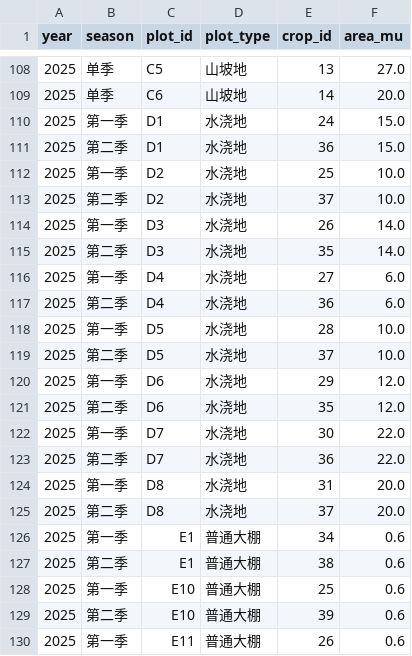
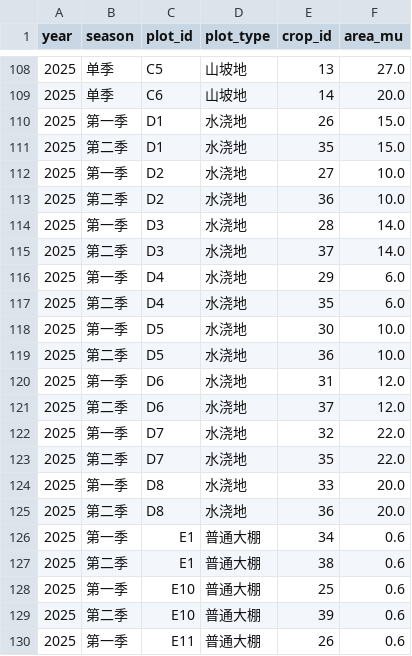
Before and after one commit to Tsing-png/mycumcm2024c, a CSV file: results/Q1/experiments/round1/tables/q1_b1_alpha05_schedule.csv, drawn as a sheet; only a part is shown, gaps mark what is left out; the diff covers the shown part only.

```diff
--- a/results/Q1/experiments/round1/tables/q1_b1_alpha05_schedule.csv
+++ b/results/Q1/experiments/round1/tables/q1_b1_alpha05_schedule.csv
@@ -109,18 +109,18 @@
 2025,单季,C6,山坡地,14,20.0
-2025,第一季,D1,水浇地,24,15.0
-2025,第二季,D1,水浇地,36,15.0
-2025,第一季,D2,水浇地,25,10.0
-2025,第二季,D2,水浇地,37,10.0
-2025,第一季,D3,水浇地,26,14.0
-2025,第二季,D3,水浇地,35,14.0
-2025,第一季,D4,水浇地,27,6.0
-2025,第二季,D4,水浇地,36,6.0
-2025,第一季,D5,水浇地,28,10.0
-2025,第二季,D5,水浇地,37,10.0
-2025,第一季,D6,水浇地,29,12.0
-2025,第二季,D6,水浇地,35,12.0
-2025,第一季,D7,水浇地,30,22.0
-2025,第二季,D7,水浇地,36,22.0
-2025,第一季,D8,水浇地,31,20.0
-2025,第二季,D8,水浇地,37,20.0
+2025,第一季,D1,水浇地,26,15.0
+2025,第二季,D1,水浇地,35,15.0
+2025,第一季,D2,水浇地,27,10.0
+2025,第二季,D2,水浇地,36,10.0
+2025,第一季,D3,水浇地,28,14.0
+2025,第二季,D3,水浇地,37,14.0
+2025,第一季,D4,水浇地,29,6.0
+2025,第二季,D4,水浇地,35,6.0
+2025,第一季,D5,水浇地,30,10.0
+2025,第二季,D5,水浇地,36,10.0
+2025,第一季,D6,水浇地,31,12.0
+2025,第二季,D6,水浇地,37,12.0
+2025,第一季,D7,水浇地,32,22.0
+2025,第二季,D7,水浇地,35,22.0
+2025,第一季,D8,水浇地,33,20.0
+2025,第二季,D8,水浇地,36,20.0
 2025,第一季,E1,普通大棚,34,0.6
```
Also changed, not shown: 72 edited cells elsewhere in this file, results/Q1/experiments/round1/tables/q1_b1_alpha0_schedule.csv, results/Q1/experiments/round1/tables/q1_m1_alpha05_share0_k3_schedule.csv, 13 other files.
